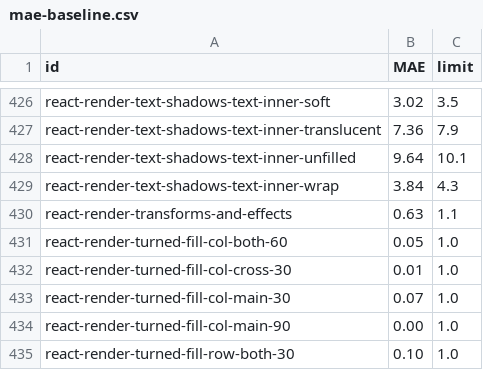
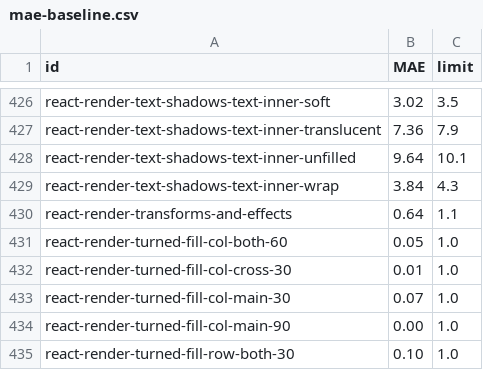
Before and after one commit to bensyverson/woodcase, a CSV file: performance/mae-baseline.csv, drawn as a sheet; only a part is shown, gaps mark what is left out.

```diff
--- a/performance/mae-baseline.csv
+++ b/performance/mae-baseline.csv
@@ -429,3 +429,3 @@ react-render-text-shadows-text-inner-unfilled,9.64,10.1
 react-render-text-shadows-text-inner-wrap,3.84,4.3
-react-render-transforms-and-effects,0.63,1.1
+react-render-transforms-and-effects,0.64,1.1
 react-render-turned-fill-col-both-60,0.05,1.0
```
Also changed, not shown: 23 other files.
